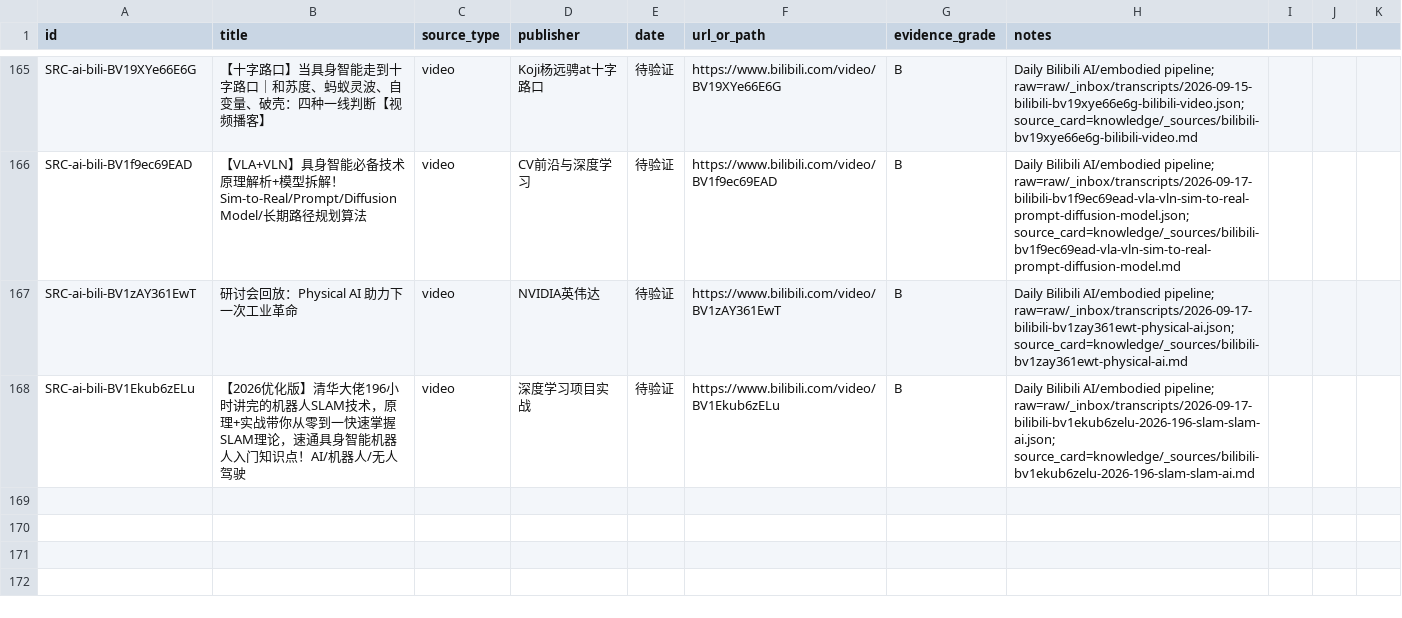
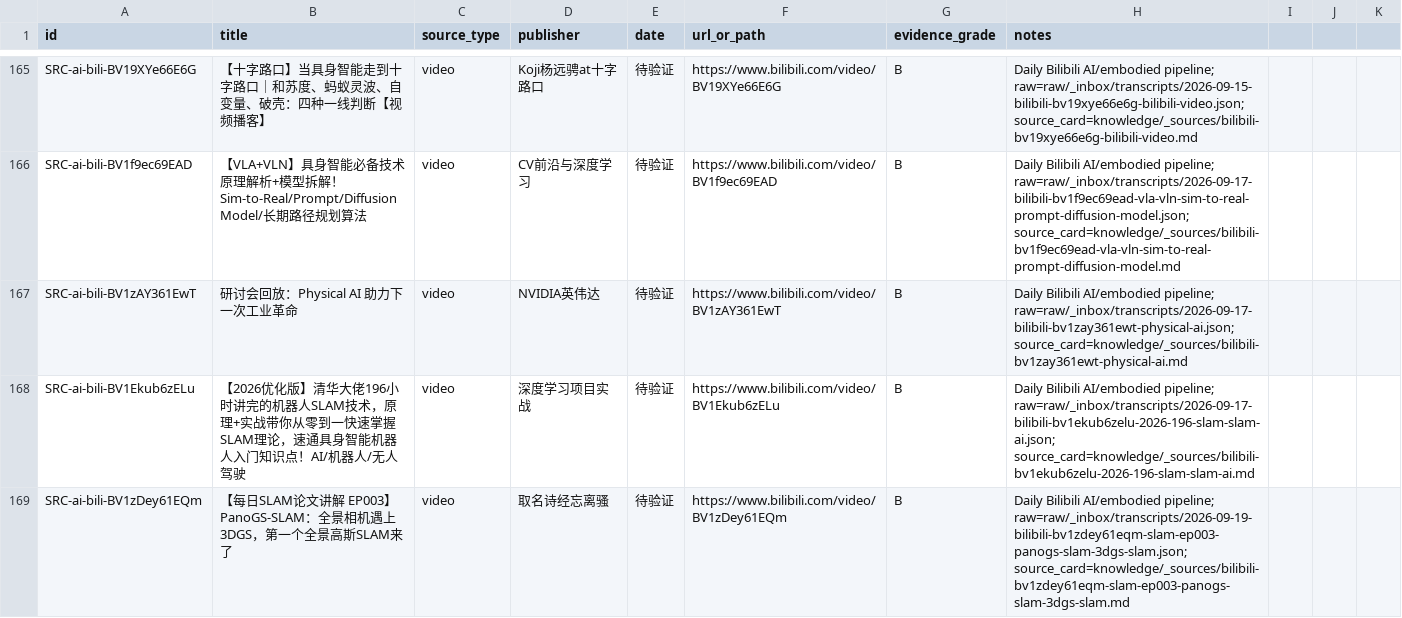
Before and after one commit to terryma2024/industry_analysis, a CSV file: knowledge/ai/sources.csv, drawn as a sheet; only a part is shown, gaps mark what is left out.

```diff
--- a/knowledge/ai/sources.csv
+++ b/knowledge/ai/sources.csv
@@ -168 +168,2 @@ SRC-ai-bili-BV1zAY361EwT,研讨会回放：Physical AI 助力下一次工业革
 SRC-ai-bili-BV1Ekub6zELu,【2026优化版】清华大佬196小时讲完的机器人SLAM技术，原理+实战带你从零到一快速掌握SLAM理论，速通具身智能机器人入门知识点！AI/机器人/无人驾驶,video,深度学习项目实战,待验证,https://www.bilibili.com/video/BV1Ekub6zELu,B,Daily Bilibili AI/embodied pipeline; raw=raw/_inbox/transcripts/2026-09-17-bilibili-bv1ekub6zelu-2026-196-slam-slam-ai.json; source_card=knowledge/_sources/bilibili-bv1ekub6zelu-2026-196-slam-slam-ai.md
+SRC-ai-bili-BV1zDey61EQm,【每日SLAM论文讲解 EP003】PanoGS-SLAM：全景相机遇上 3DGS，第一个全景高斯SLAM来了,video,取名诗经忘离骚,待验证,https://www.bilibili.com/video/BV1zDey61EQm,B,Daily Bilibili AI/embodied pipeline; raw=raw/_inbox/transcripts/2026-09-19-bilibili-bv1zdey61eqm-slam-ep003-panogs-slam-3dgs-slam.json; source_card=knowledge/_sources/bilibili-bv1zdey61eqm-slam-ep003-panogs-slam-3dgs-slam.md
```
Also changed, not shown: knowledge/robotics-embodied-ai/sources.csv, 10 other files.
